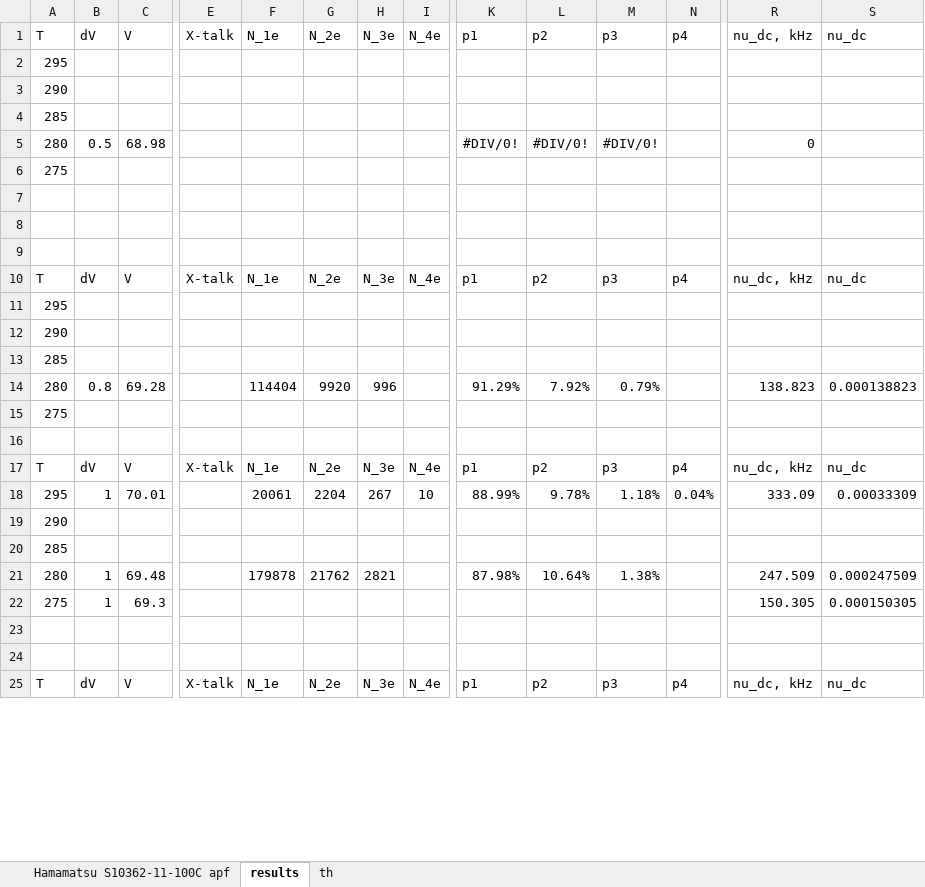
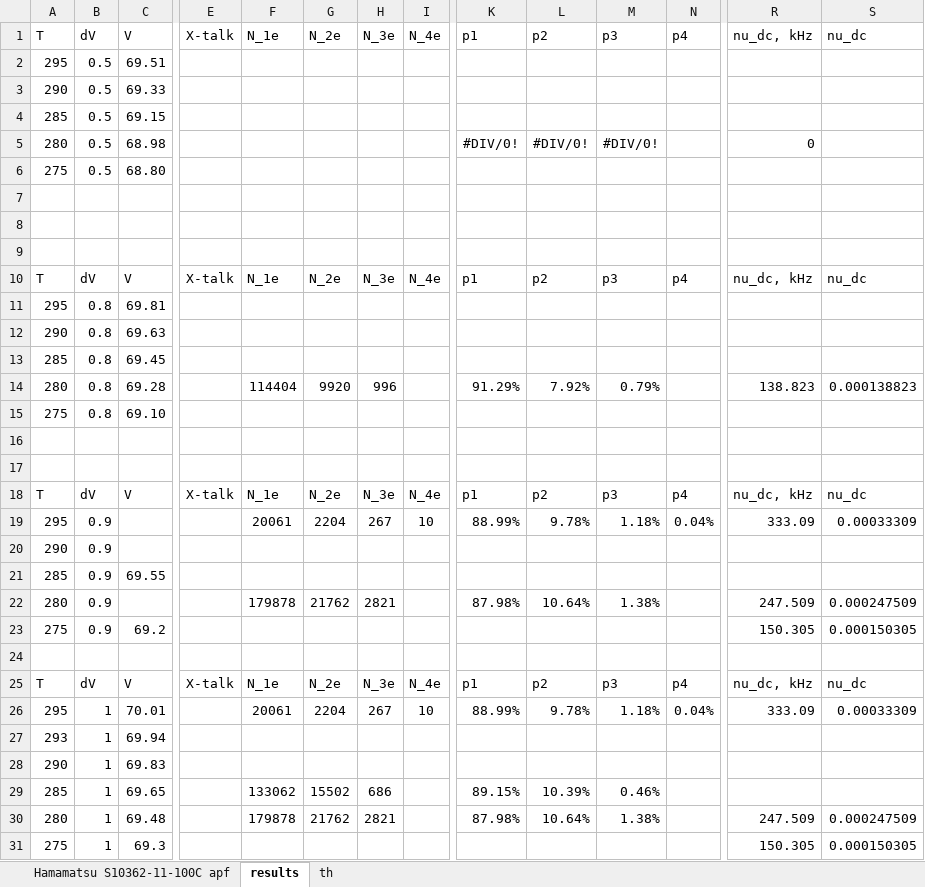
Before and after one commit to Vlad-ole/Afterpulsing, an Excel workbook: AP_DC_X-talk/dt_spectrum_results.xlsx, sheet results, drawn as a sheet; only a part is shown, gaps mark what is left out; the shorter side is filled out with more unchanged rows; values as stored, in another font and other column widths than the file's, no borders; removed rows and columns are numbered as before the commit, all else as after; rows hold the shown columns only; the diff covers the shown part only; the diff names each change by its address in the sheet, - before the commit and + after, or states it on an @@ line.

Commit message:
parser linux - correct spectrum -- calculate der

```diff
--- a/AP_DC_X-talk/dt_spectrum_results.xlsx (sheet results)
+++ b/AP_DC_X-talk/dt_spectrum_results.xlsx (sheet results)
-B2:B4: (empty)
+B2:B4: 0.5
-C2: (empty)
+C2: 69.51
-C3: (empty)
+C3: 69.33
-C4: (empty)
+C4: 69.15
-B6: (empty)
+B6: 0.5
-C6: (empty)
+C6: 68.80
-B11:B13: (empty)
+B11:B13: 0.8
-C11: (empty)
+C11: 69.81
-C12: (empty)
+C12: 69.63
-C13: (empty)
+C13: 69.45
-B15: (empty)
+B15: 0.8
-C15: (empty)
+C15: 69.10
+row 16: (empty)
+row 17: (empty)
+row 18: T | dV | V | X-talk | N_1e | N_2e | N_3e | N_4e | p1 | p2 | p3 | p4 | nu_dc, kHz | nu_dc
+row 19: 295 | 0.9 |  |  | 20061 | 2204 | 267 | 10 | 88.99% | 9.78% | 1.18% | 0.04% | 333.09 | 0.00033309
+row 20: 290 | 0.9
+row 21: 285 | 0.9 | 69.55
+row 22: 280 | 0.9 |  |  | 179878 | 21762 | 2821 |  | 87.98% | 10.64% | 1.38% |  | 247.509 | 0.000247509
+row 23: 275 | 0.9 | 69.2 |  |  |  |  |  |  |  |  |  | 150.305 | 0.000150305
+row 27: 293 | 1 | 69.94
-B28: (empty)
+B28: 1
-C28: (empty)
+C28: 69.83
-row 20: 285
+row 29: 285 | 1 | 69.65 |  | 133062 | 15502 | 686 |  | 89.15% | 10.39% | 0.46%
```
Also changed, not shown: 7 added rows, 4 removed rows and 7 edited cells elsewhere in this sheet, formulas that keep their value, V_BD/Hamamatsu S10362-11-100C/V_BD_trigger_shim.xlsx, 14 other files.
